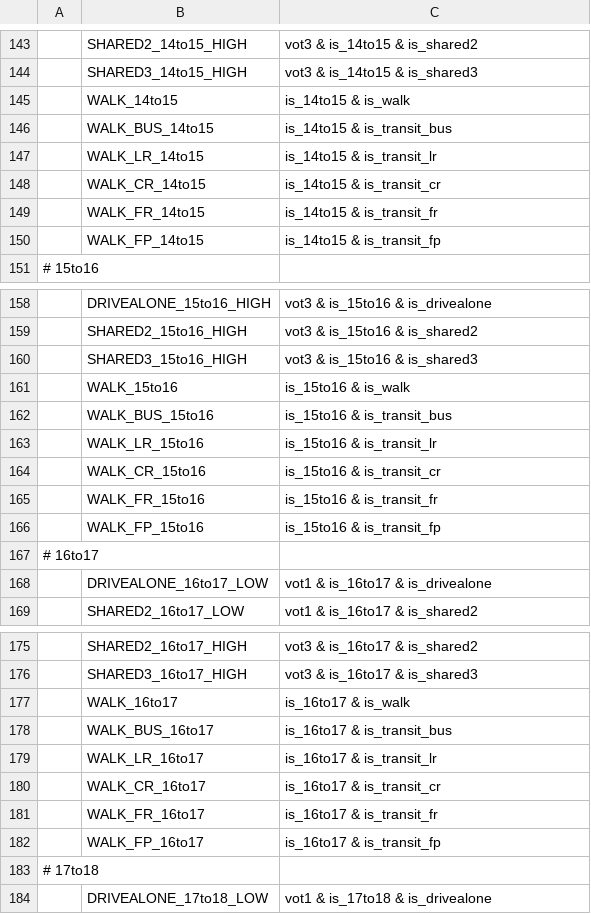
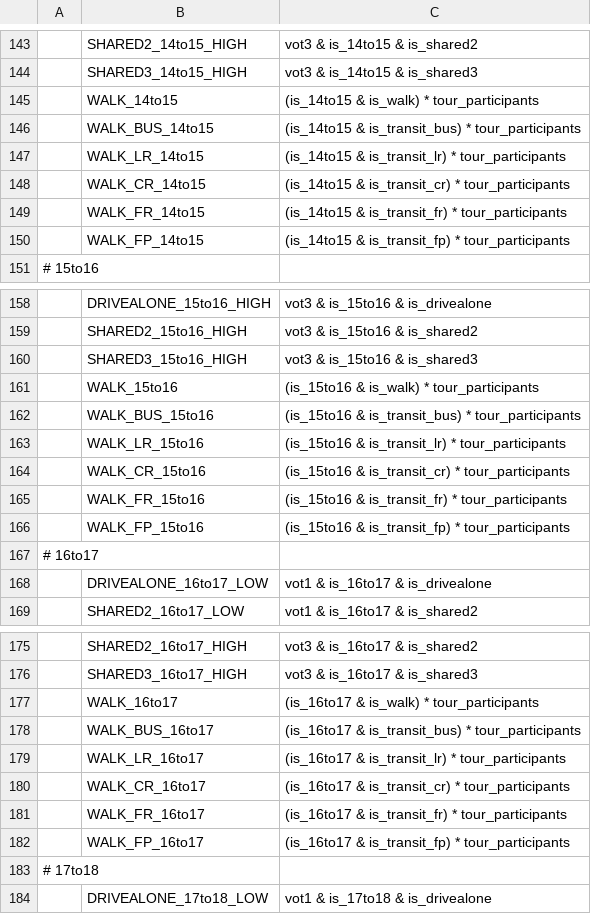
Before and after one commit to RSGInc/SeaCast, a CSV file: scripts/airport/configs_airport/write_trip_matrices_annotate_trips_preprocessor.csv, drawn as a sheet; only a part is shown, gaps mark what is left out; the diff covers the shown part only; the diff names each change by its address in the sheet, - before the commit and + after, or states it on an @@ line.

```diff
--- a/scripts/airport/configs_airport/write_trip_matrices_annotate_trips_preprocessor.csv
+++ b/scripts/airport/configs_airport/write_trip_matrices_annotate_trips_preprocessor.csv
-C145: is_14to15 & is_walk
+C145: (is_14to15 & is_walk) * tour_participants
-C146: is_14to15 & is_transit_bus
+C146: (is_14to15 & is_transit_bus) * tour_participants
-C147: is_14to15 & is_transit_lr
+C147: (is_14to15 & is_transit_lr) * tour_participants
-C148: is_14to15 & is_transit_cr
+C148: (is_14to15 & is_transit_cr) * tour_participants
-C149: is_14to15 & is_transit_fr
+C149: (is_14to15 & is_transit_fr) * tour_participants
-C150: is_14to15 & is_transit_fp
+C150: (is_14to15 & is_transit_fp) * tour_participants
-C161: is_15to16 & is_walk
+C161: (is_15to16 & is_walk) * tour_participants
-C162: is_15to16 & is_transit_bus
+C162: (is_15to16 & is_transit_bus) * tour_participants
-C163: is_15to16 & is_transit_lr
+C163: (is_15to16 & is_transit_lr) * tour_participants
-C164: is_15to16 & is_transit_cr
+C164: (is_15to16 & is_transit_cr) * tour_participants
-C165: is_15to16 & is_transit_fr
+C165: (is_15to16 & is_transit_fr) * tour_participants
-C166: is_15to16 & is_transit_fp
+C166: (is_15to16 & is_transit_fp) * tour_participants
-C177: is_16to17 & is_walk
+C177: (is_16to17 & is_walk) * tour_participants
-C178: is_16to17 & is_transit_bus
+C178: (is_16to17 & is_transit_bus) * tour_participants
-C179: is_16to17 & is_transit_lr
+C179: (is_16to17 & is_transit_lr) * tour_participants
-C180: is_16to17 & is_transit_cr
+C180: (is_16to17 & is_transit_cr) * tour_participants
-C181: is_16to17 & is_transit_fr
+C181: (is_16to17 & is_transit_fr) * tour_participants
-C182: is_16to17 & is_transit_fp
+C182: (is_16to17 & is_transit_fp) * tour_participants
```
Also changed, not shown: 55 edited cells elsewhere in this file, scripts/airport/configs_airport/trip_mode_choice.csv, scripts/airport/configs_airport/trip_mode_choice_annotate_trips.csv, 3 other files.
